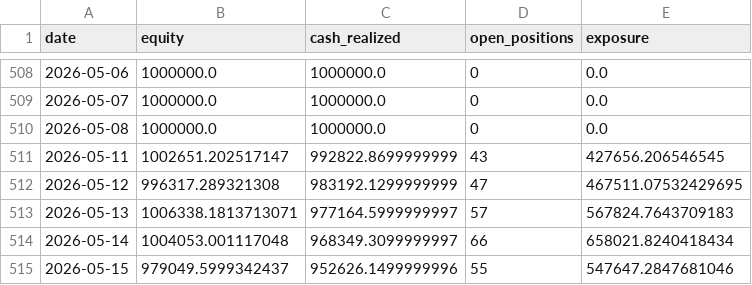
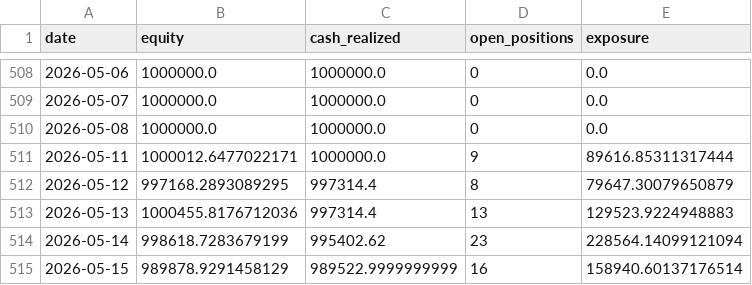
Before and after one commit to tu1258/Backtest, a CSV file: outputs/backtest/breakout_pivot_low/equity_curve.csv, drawn as a sheet; only a part is shown, gaps mark what is left out.

```diff
--- a/outputs/backtest/breakout_pivot_low/equity_curve.csv
+++ b/outputs/backtest/breakout_pivot_low/equity_curve.csv
@@ -510,6 +510,6 @@ date,equity,cash_realized,open_positions,exposure
 2026-05-08,1000000.0,1000000.0,0,0.0
-2026-05-11,1002651.202517147,992822.8699999999,43,427656.206546545
-2026-05-12,996317.289321308,983192.1299999999,47,467511.07532429695
-2026-05-13,1006338.1813713071,977164.5999999997,57,567824.7643709183
-2026-05-14,1004053.001117048,968349.3099999997,66,658021.8240418434
-2026-05-15,979049.5999342437,952626.1499999996,55,547647.2847681046
+2026-05-11,1000012.6477022171,1000000.0,9,89616.85311317444
+2026-05-12,997168.2893089295,997314.4,8,79647.30079650879
+2026-05-13,1000455.8176712036,997314.4,13,129523.9224948883
+2026-05-14,998618.7283679199,995402.62,23,228564.14099121094
+2026-05-15,989878.9291458129,989522.9999999999,16,158940.60137176514
```
Also changed, not shown: outputs/backtest/rsi2_ma10/equity_curve.csv, outputs/backtest/rsi2_ma10/trades.csv, 25 other files.
